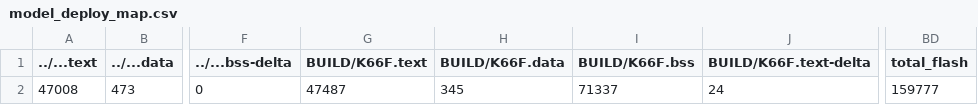
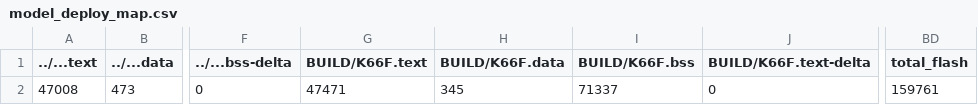
Before and after one commit to CHEBSB/mije_machLean, a CSV file: src/model_deploy/BUILD/K66F/GCC_ARM-TFLITE/model_deploy_map.csv, drawn as a sheet; only a part is shown, gaps mark what is left out; the diff names each change by its address in the sheet, - before the commit and + after, or states it on an @@ line.

```diff
--- a/src/model_deploy/BUILD/K66F/GCC_ARM-TFLITE/model_deploy_map.csv
+++ b/src/model_deploy/BUILD/K66F/GCC_ARM-TFLITE/model_deploy_map.csv
-G2 (BUILD/K66F.text): 47487
+G2 (BUILD/K66F.text): 47471
-J2 (BUILD/K66F.text-delta): 24
+J2 (BUILD/K66F.text-delta): 0
-BD2 (total_flash): 159777
+BD2 (total_flash): 159761
```
Also changed, not shown: 10 other files.
